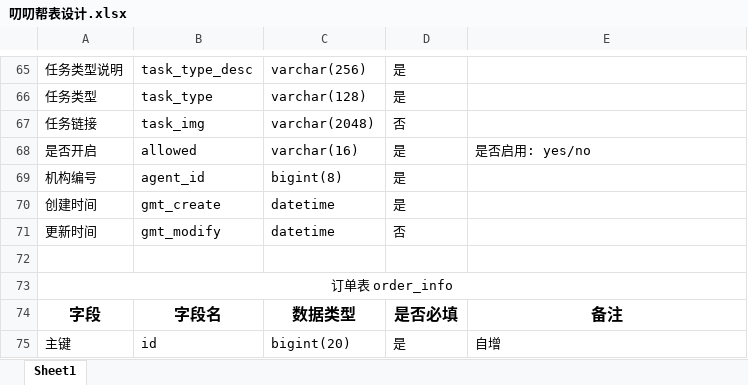
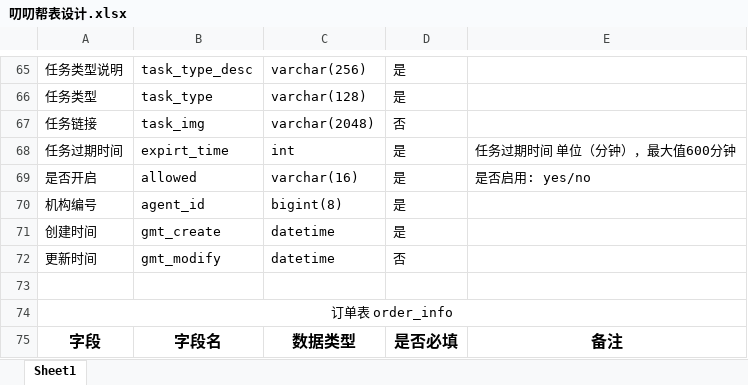
Before and after one commit to yukz-yumi/pddHelp, an Excel workbook: document/叨叨帮表设计.xlsx, sheet Sheet1, drawn as a sheet; only a part is shown, gaps mark what is left out; the shorter side is filled out with more unchanged rows; values as stored, in another font and other column widths than the file's, no borders; the diff names each change by its address in the sheet, - before the commit and + after, or states it on an @@ line.

```diff
--- a/document/叨叨帮表设计.xlsx (sheet Sheet1)
+++ b/document/叨叨帮表设计.xlsx (sheet Sheet1)
+row 68: 任务过期时间 | expirt_time | int | 是 | 任务过期时间 单位（分钟），最大值600分钟
```
Also changed, not shown: 47 other files.
